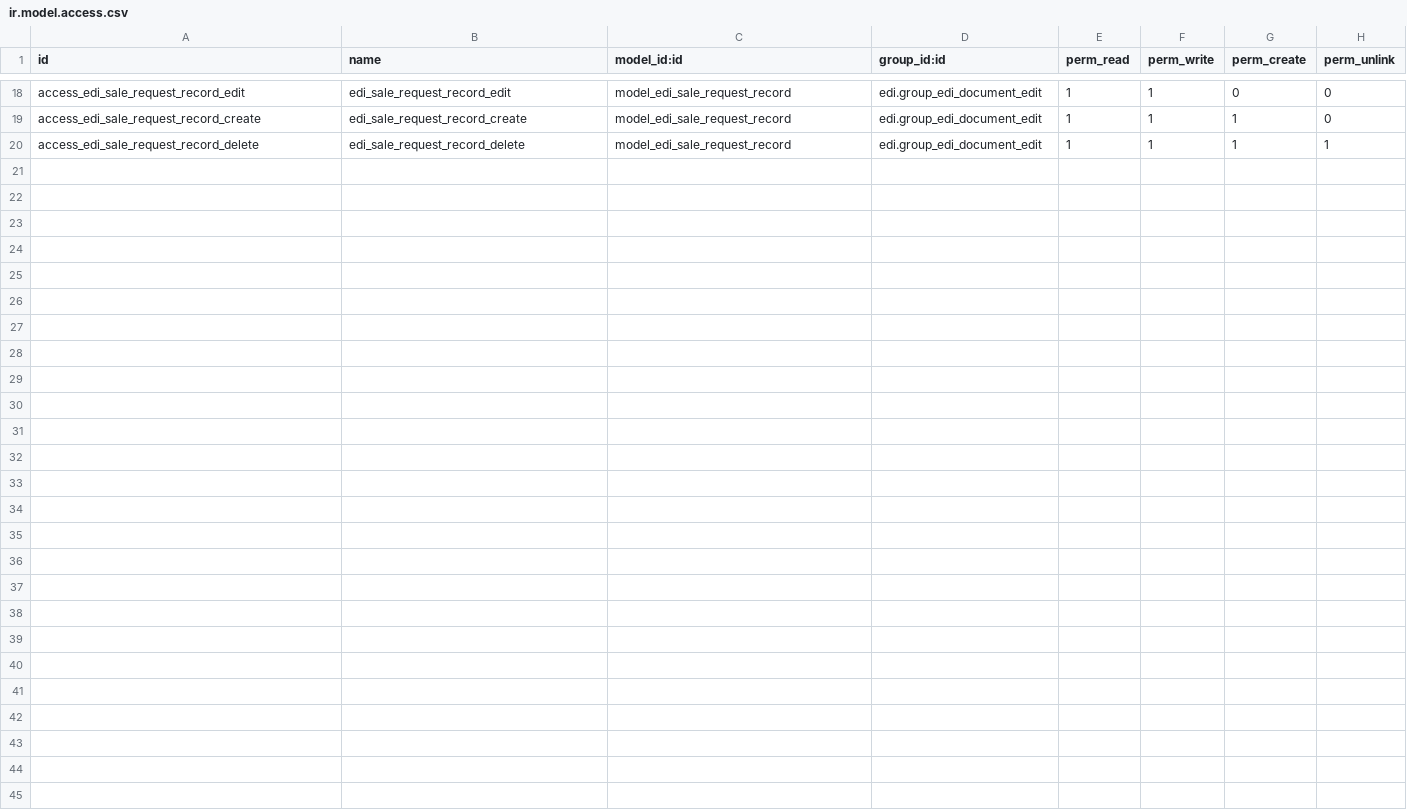
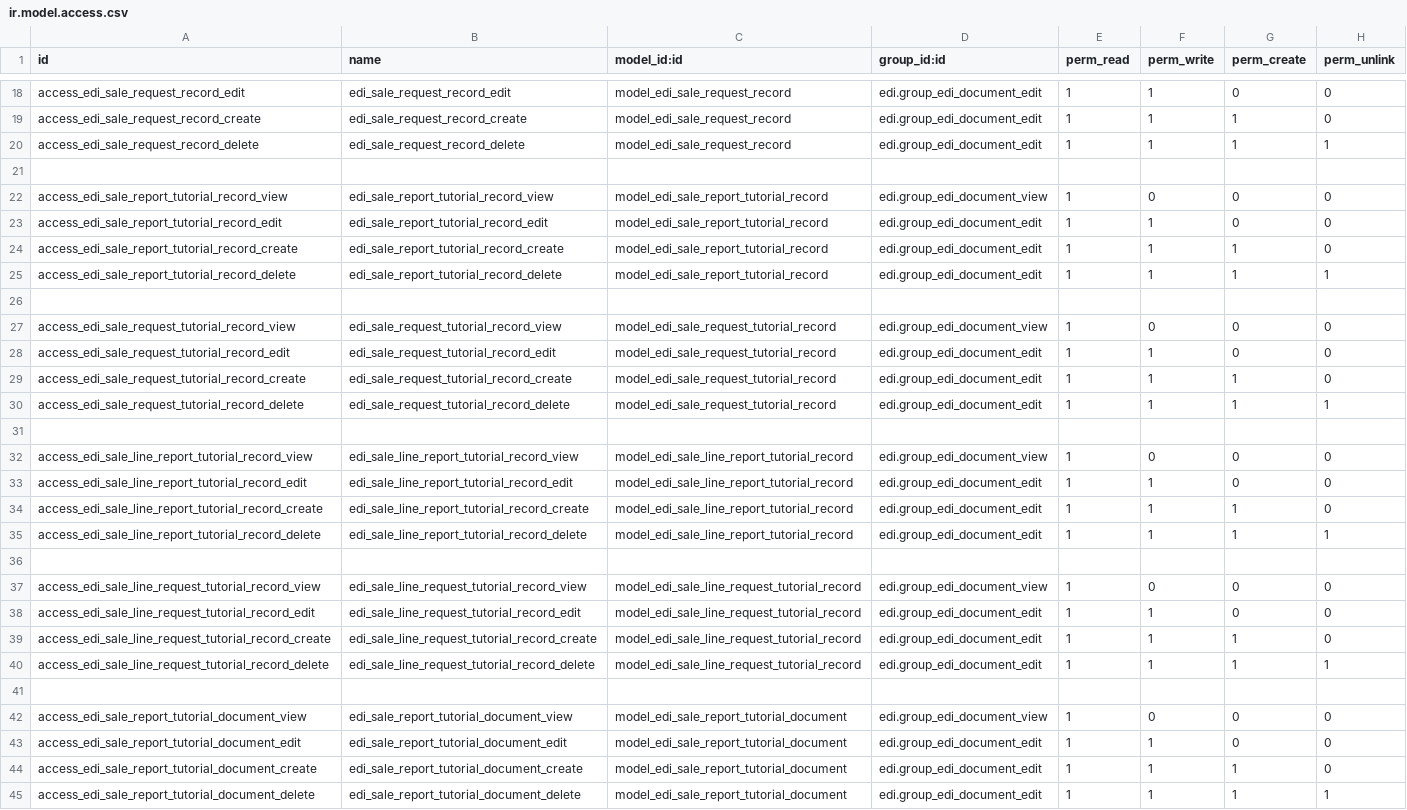
Before and after one commit to mcb30/odoo-edi, a CSV file: addons/edi_sale/security/ir.model.access.csv, drawn as a sheet; only a part is shown, gaps mark what is left out; the diff names each change by its address in the sheet, - before the commit and + after, or states it on an @@ line.

Commit message:
[IMP] edi_sale: Sale Order, add fail_fast logic, tutorials and tests
Add the logic that handles fail fast option disabled, tutorial documents
which are needed for tests and tests to check the logic works as expected.

The sale order tutorial document type and record types have been
marked as active=False in the data files in order to avoid displaying
these to the user. Theese are activated in the tests in order to allow
the tests to run the edi code on an example document.

User-story: x2424

Signed-off-by: Lorenzo Cucurachi <lorenzo.cucurachi@unipart.io>

```diff
--- a/addons/edi_sale/security/ir.model.access.csv
+++ b/addons/edi_sale/security/ir.model.access.csv
+row 21: (empty)
+row 22: access_edi_sale_report_tutorial_record_view | edi_sale_report_tutorial_record_view | model_edi_sale_report_tutorial_record | edi.group_edi_document_view | 1 | 0 | 0 | 0
+row 23: access_edi_sale_report_tutorial_record_edit | edi_sale_report_tutorial_record_edit | model_edi_sale_report_tutorial_record | edi.group_edi_document_edit | 1 | 1 | 0 | 0
+row 24: access_edi_sale_report_tutorial_record_create | edi_sale_report_tutorial_record_create | model_edi_sale_report_tutorial_record | edi.group_edi_document_edit | 1 | 1 | 1 | 0
+row 25: access_edi_sale_report_tutorial_record_delete | edi_sale_report_tutorial_record_delete | model_edi_sale_report_tutorial_record | edi.group_edi_document_edit | 1 | 1 | 1 | 1
+row 26: (empty)
+row 27: access_edi_sale_request_tutorial_record_view | edi_sale_request_tutorial_record_view | model_edi_sale_request_tutorial_record | edi.group_edi_document_view | 1 | 0 | 0 | 0
+row 28: access_edi_sale_request_tutorial_record_edit | edi_sale_request_tutorial_record_edit | model_edi_sale_request_tutorial_record | edi.group_edi_document_edit | 1 | 1 | 0 | 0
+row 29: access_edi_sale_request_tutorial_record_create | edi_sale_request_tutorial_record_create | model_edi_sale_request_tutorial_record | edi.group_edi_document_edit | 1 | 1 | 1 | 0
+row 30: access_edi_sale_request_tutorial_record_delete | edi_sale_request_tutorial_record_delete | model_edi_sale_request_tutorial_record | edi.group_edi_document_edit | 1 | 1 | 1 | 1
+row 31: (empty)
+row 32: access_edi_sale_line_report_tutorial_record_view | edi_sale_line_report_tutorial_record_view | model_edi_sale_line_report_tutorial_record | edi.group_edi_document_view | 1 | 0 | 0 | 0
+row 33: access_edi_sale_line_report_tutorial_record_edit | edi_sale_line_report_tutorial_record_edit | model_edi_sale_line_report_tutorial_record | edi.group_edi_document_edit | 1 | 1 | 0 | 0
+row 34: access_edi_sale_line_report_tutorial_record_create | edi_sale_line_report_tutorial_record_create | model_edi_sale_line_report_tutorial_record | edi.group_edi_document_edit | 1 | 1 | 1 | 0
+row 35: access_edi_sale_line_report_tutorial_record_delete | edi_sale_line_report_tutorial_record_delete | model_edi_sale_line_report_tutorial_record | edi.group_edi_document_edit | 1 | 1 | 1 | 1
+row 36: (empty)
+row 37: access_edi_sale_line_request_tutorial_record_view | edi_sale_line_request_tutorial_record_view | model_edi_sale_line_request_tutorial_record | edi.group_edi_document_view | 1 | 0 | 0 | 0
+row 38: access_edi_sale_line_request_tutorial_record_edit | edi_sale_line_request_tutorial_record_edit | model_edi_sale_line_request_tutorial_record | edi.group_edi_document_edit | 1 | 1 | 0 | 0
+row 39: access_edi_sale_line_request_tutorial_record_create | edi_sale_line_request_tutorial_record_create | model_edi_sale_line_request_tutorial_record | edi.group_edi_document_edit | 1 | 1 | 1 | 0
+row 40: access_edi_sale_line_request_tutorial_record_delete | edi_sale_line_request_tutorial_record_delete | model_edi_sale_line_request_tutorial_record | edi.group_edi_document_edit | 1 | 1 | 1 | 1
+row 41: (empty)
+row 42: access_edi_sale_report_tutorial_document_view | edi_sale_report_tutorial_document_view | model_edi_sale_report_tutorial_document | edi.group_edi_document_view | 1 | 0 | 0 | 0
+row 43: access_edi_sale_report_tutorial_document_edit | edi_sale_report_tutorial_document_edit | model_edi_sale_report_tutorial_document | edi.group_edi_document_edit | 1 | 1 | 0 | 0
+row 44: access_edi_sale_report_tutorial_document_create | edi_sale_report_tutorial_document_create | model_edi_sale_report_tutorial_document | edi.group_edi_document_edit | 1 | 1 | 1 | 0
+row 45: access_edi_sale_report_tutorial_document_delete | edi_sale_report_tutorial_document_delete | model_edi_sale_report_tutorial_document | edi.group_edi_document_edit | 1 | 1 | 1 | 1
```
Also changed, not shown: 18 other files.
